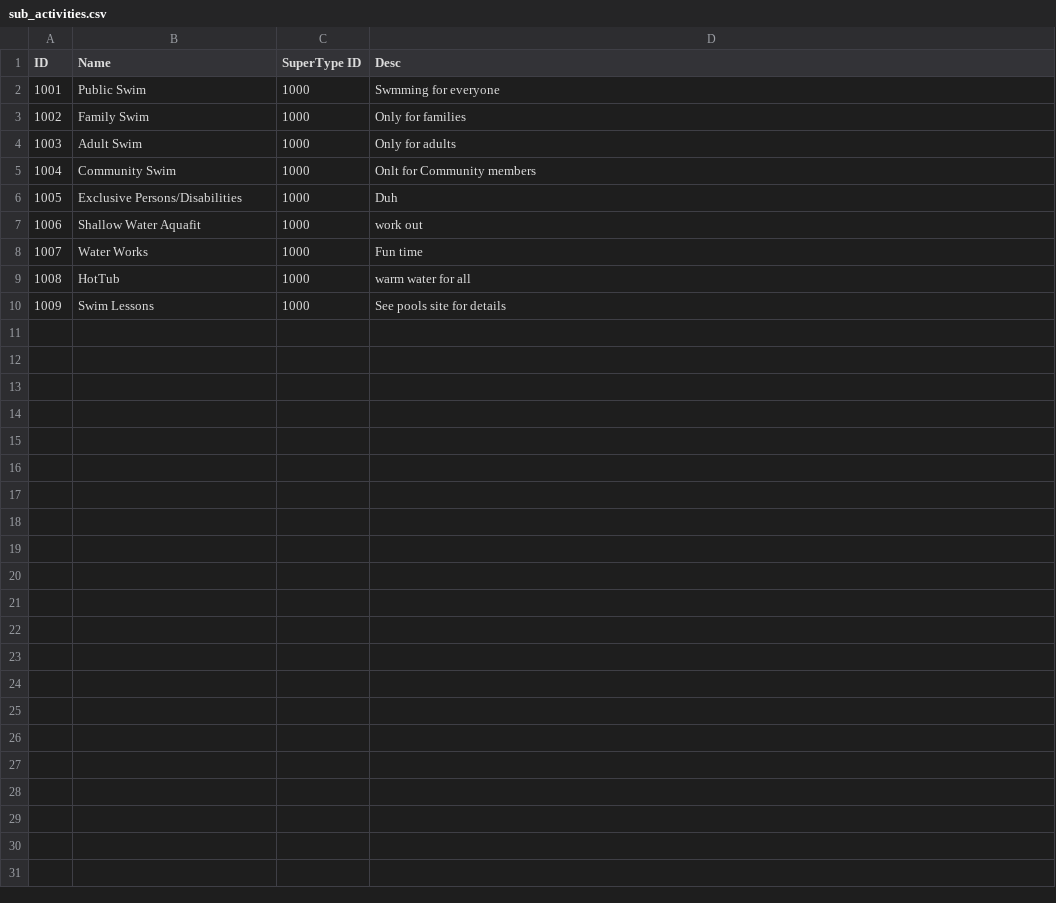
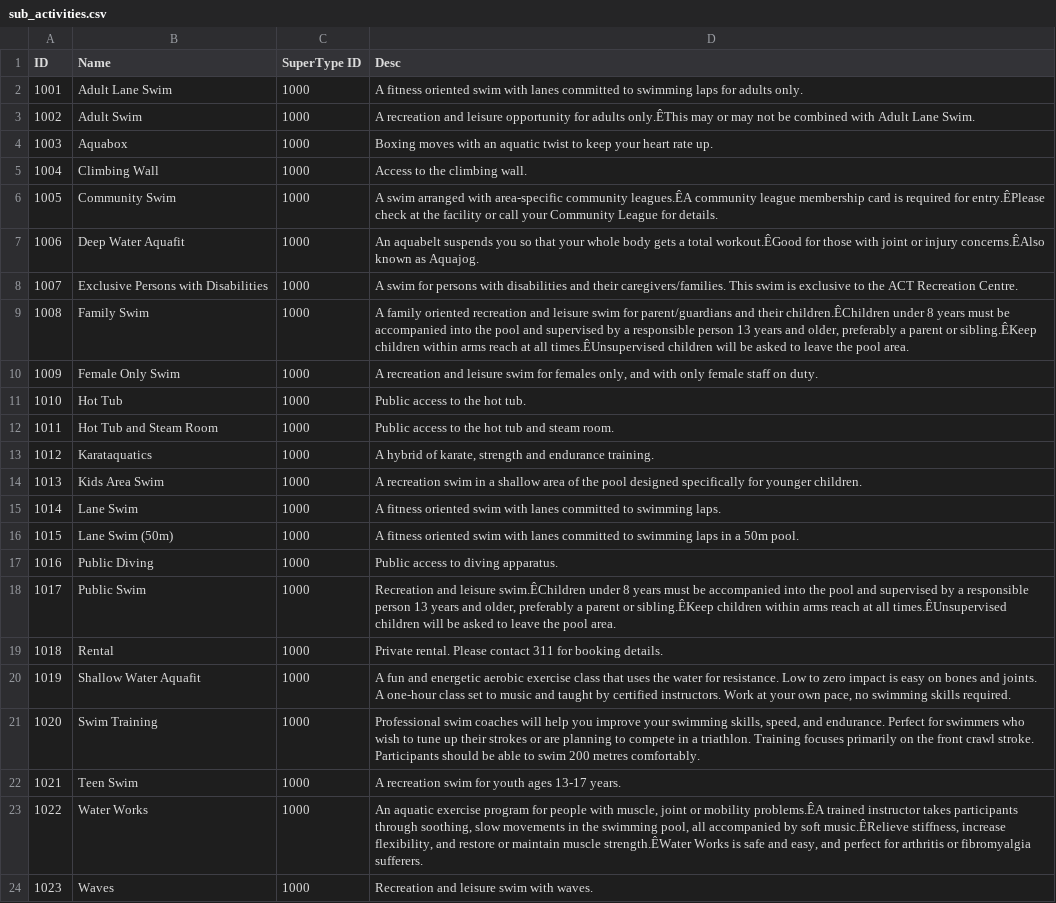
Before and after one commit to geominion/GetDirectEd, a CSV file: GD/res/raw/sub_activities.csv, drawn as a sheet; only a part is shown; the diff covers the shown part only; the diff names each change by its address in the sheet, - before the commit and + after, or states it on an @@ line.

Commit message:
added the ability to get all sub activities of an activity type. Also added an expanded sub activities table of data

```diff
--- a/GD/res/raw/sub_activities.csv
+++ b/GD/res/raw/sub_activities.csv
-B2 (Name): Public Swim
+B2 (Name): Adult Lane Swim
-D2 (Desc): Swmming for everyone
+D2 (Desc): A fitness oriented swim with lanes committed to swimming laps for adults only.
-B3 (Name): Family Swim
+B3 (Name): Adult Swim
-D3 (Desc): Only for families
+D3 (Desc): A recreation and leisure opportunity for adults only.ÊThis may or may not be combined with Adult Lane Swim.
-B4 (Name): Adult Swim
+B4 (Name): Aquabox
-D4 (Desc): Only for adults
+D4 (Desc): Boxing moves with an aquatic twist to keep your heart rate up.
-B5 (Name): Community Swim
+B5 (Name): Climbing Wall
-D5 (Desc): Onlt for Community members
+D5 (Desc): Access to the climbing wall.
-B6 (Name): Exclusive Persons/Disabilities
+B6 (Name): Community Swim
-D6 (Desc): Duh
+D6 (Desc): A swim arranged with area-specific community leagues.ÊA community league membership card is required for entry.ÊPlease check at the facility or call your Community League for details.
-B7 (Name): Shallow Water Aquafit
+B7 (Name): Deep Water Aquafit
-D7 (Desc): work out
+D7 (Desc): An aquabelt suspends you so that your whole body gets a total workout.ÊGood for those with joint or injury concerns.ÊAlso known as Aquajog.
-B8 (Name): Water Works
+B8 (Name): Exclusive Persons with Disabilities
-D8 (Desc): Fun time
+D8 (Desc): A swim for persons with disabilities and their caregivers/families. This swim is exclusive to the ACT Recreation Centre.
-B9 (Name): HotTub
+B9 (Name): Family Swim
-D9 (Desc): warm water for all
+D9 (Desc): A family oriented recreation and leisure swim for parent/guardians and their children.ÊChildren under 8 years must be accompanied into the pool and supervised by a responsible person 13 years and older, preferably a parent or sibling.ÊKeep children within arms reach at all times.ÊUnsupervised children will be asked to leave the pool area.
-B10 (Name): Swim Lessons
+B10 (Name): Female Only Swim
-D10 (Desc): See pools site for details
+D10 (Desc): A recreation and leisure swim for females only, and with only female staff on duty.
+row 11: 1010 | Hot Tub | 1000 | Public access to the hot tub.
+row 12: 1011 | Hot Tub and Steam Room | 1000 | Public access to the hot tub and steam room.
+row 13: 1012 | Karataquatics | 1000 | A hybrid of karate, strength and endurance training.
+row 14: 1013 | Kids Area Swim | 1000 | A recreation swim in a shallow area of the pool designed specifically for younger children.
+row 15: 1014 | Lane Swim | 1000 | A fitness oriented swim with lanes committed to swimming laps.
+row 16: 1015 | Lane Swim (50m) | 1000 | A fitness oriented swim with lanes committed to swimming laps in a 50m pool.
+row 17: 1016 | Public Diving | 1000 | Public access to diving apparatus.
+row 18: 1017 | Public Swim | 1000 | Recreation and leisure swim.ÊChildren under 8 years must be accompanied into the pool and supervised by a responsible person 13 years and older, preferably a parent or sibling.ÊKeep children within arms reach at all times.ÊUnsupervised children will be asked to leave the pool area.
+row 19: 1018 | Rental | 1000 | Private rental. Please contact 311 for booking details.
+row 20: 1019 | Shallow Water Aquafit | 1000 | A fun and energetic aerobic exercise class that uses the water for resistance. Low to zero impact is easy on bones and joints. A one-hour class set to music and taught by certified instructors. Work at your own pace, no swimming skills required.
+row 21: 1020 | Swim Training | 1000 | Professional swim coaches will help you improve your swimming skills, speed, and endurance. Perfect for swimmers who wish to tune up their strokes or are planning to compete in a triathlon. Training focuses primarily on the front crawl stroke. Participants should be able to swim 200 metres comfortably.
+row 22: 1021 | Teen Swim | 1000 | A recreation swim for youth ages 13-17 years.
+row 23: 1022 | Water Works | 1000 | An aquatic exercise program for people with muscle, joint or mobility problems.ÊA trained instructor takes participants through soothing, slow movements in the swimming pool, all accompanied by soft music.ÊRelieve stiffness, increase flexibility, and restore or maintain muscle strength.ÊWater Works is safe and easy, and perfect for arthritis or fibromyalgia sufferers.
+row 24: 1023 | Waves | 1000 | Recreation and leisure swim with waves.
```
Also changed, not shown: 13 added rows elsewhere in this file, 1 other file.
